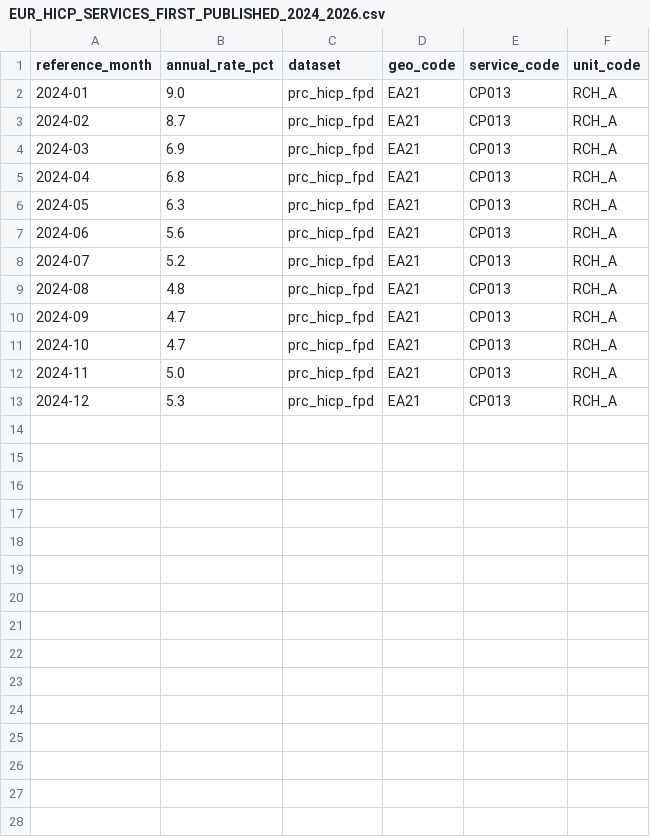
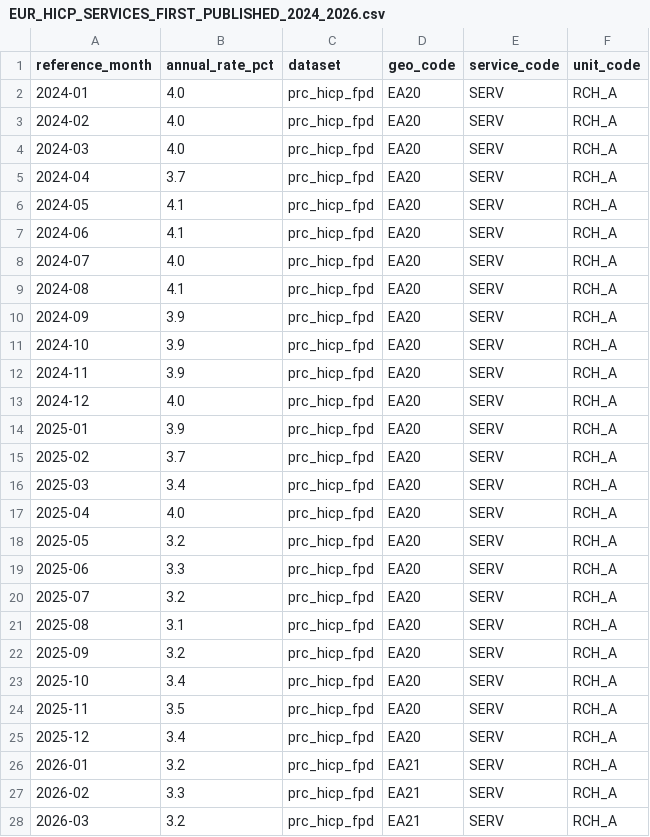
Before and after one commit to robybizkit77-blip/global-macro-fx-quant, a CSV file: history/pit_v1/EUR_HICP_SERVICES_FIRST_PUBLISHED_2024_2026.csv, drawn as a sheet; only a part is shown; the diff covers the shown part only.

```diff
--- a/history/pit_v1/EUR_HICP_SERVICES_FIRST_PUBLISHED_2024_2026.csv
+++ b/history/pit_v1/EUR_HICP_SERVICES_FIRST_PUBLISHED_2024_2026.csv
@@ -1,13 +1,28 @@
 reference_month,annual_rate_pct,dataset,geo_code,service_code,unit_code
-2024-01,9.0,prc_hicp_fpd,EA21,CP013,RCH_A
-2024-02,8.7,prc_hicp_fpd,EA21,CP013,RCH_A
-2024-03,6.9,prc_hicp_fpd,EA21,CP013,RCH_A
-2024-04,6.8,prc_hicp_fpd,EA21,CP013,RCH_A
-2024-05,6.3,prc_hicp_fpd,EA21,CP013,RCH_A
-2024-06,5.6,prc_hicp_fpd,EA21,CP013,RCH_A
-2024-07,5.2,prc_hicp_fpd,EA21,CP013,RCH_A
-2024-08,4.8,prc_hicp_fpd,EA21,CP013,RCH_A
-2024-09,4.7,prc_hicp_fpd,EA21,CP013,RCH_A
-2024-10,4.7,prc_hicp_fpd,EA21,CP013,RCH_A
-2024-11,5.0,prc_hicp_fpd,EA21,CP013,RCH_A
-2024-12,5.3,prc_hicp_fpd,EA21,CP013,RCH_A
+2024-01,4.0,prc_hicp_fpd,EA20,SERV,RCH_A
+2024-02,4.0,prc_hicp_fpd,EA20,SERV,RCH_A
+2024-03,4.0,prc_hicp_fpd,EA20,SERV,RCH_A
+2024-04,3.7,prc_hicp_fpd,EA20,SERV,RCH_A
+2024-05,4.1,prc_hicp_fpd,EA20,SERV,RCH_A
+2024-06,4.1,prc_hicp_fpd,EA20,SERV,RCH_A
+2024-07,4.0,prc_hicp_fpd,EA20,SERV,RCH_A
+2024-08,4.1,prc_hicp_fpd,EA20,SERV,RCH_A
+2024-09,3.9,prc_hicp_fpd,EA20,SERV,RCH_A
+2024-10,3.9,prc_hicp_fpd,EA20,SERV,RCH_A
+2024-11,3.9,prc_hicp_fpd,EA20,SERV,RCH_A
+2024-12,4.0,prc_hicp_fpd,EA20,SERV,RCH_A
+2025-01,3.9,prc_hicp_fpd,EA20,SERV,RCH_A
+2025-02,3.7,prc_hicp_fpd,EA20,SERV,RCH_A
+2025-03,3.4,prc_hicp_fpd,EA20,SERV,RCH_A
+2025-04,4.0,prc_hicp_fpd,EA20,SERV,RCH_A
+2025-05,3.2,prc_hicp_fpd,EA20,SERV,RCH_A
+2025-06,3.3,prc_hicp_fpd,EA20,SERV,RCH_A
+2025-07,3.2,prc_hicp_fpd,EA20,SERV,RCH_A
+2025-08,3.1,prc_hicp_fpd,EA20,SERV,RCH_A
+2025-09,3.2,prc_hicp_fpd,EA20,SERV,RCH_A
+2025-10,3.4,prc_hicp_fpd,EA20,SERV,RCH_A
+2025-11,3.5,prc_hicp_fpd,EA20,SERV,RCH_A
+2025-12,3.4,prc_hicp_fpd,EA20,SERV,RCH_A
+2026-01,3.2,prc_hicp_fpd,EA21,SERV,RCH_A
+2026-02,3.3,prc_hicp_fpd,EA21,SERV,RCH_A
+2026-03,3.2,prc_hicp_fpd,EA21,SERV,RCH_A
```
Also changed, not shown: 5 added rows elsewhere in this file, 1 other file.
